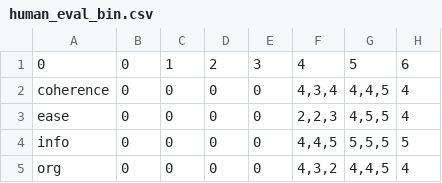
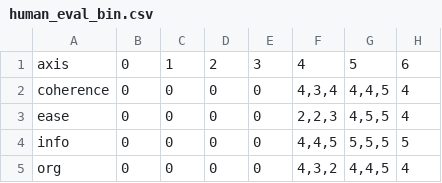
Before and after one commit to AnanthaR20/ling573, a CSV file: eval/human_eval_bin.csv, drawn as a sheet; only a part is shown; the diff names each change by its address in the sheet, - before the commit and + after, or states it on an @@ line.

Commit message:
Update human_eval_bin.csv

```diff
--- a/eval/human_eval_bin.csv
+++ b/eval/human_eval_bin.csv
-A1: 0
+A1: axis
```
